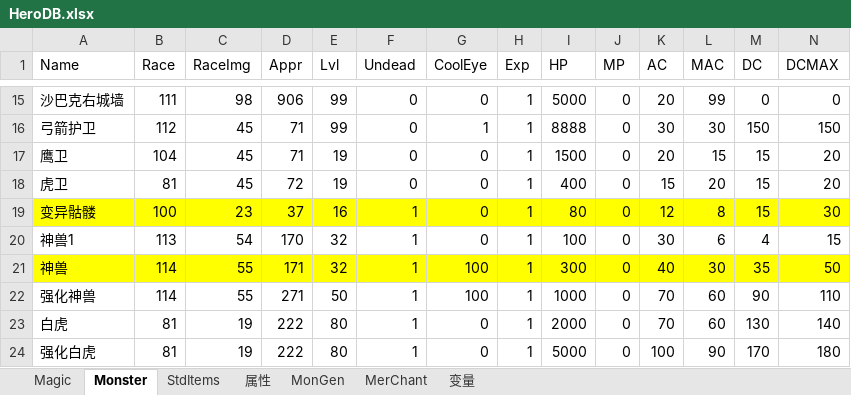
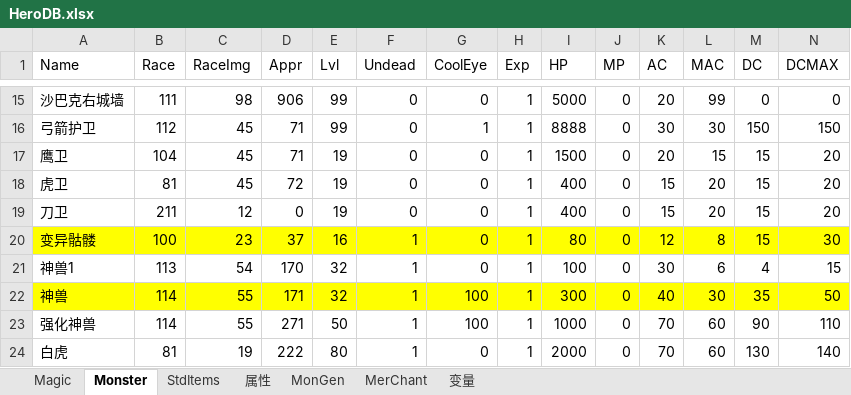
Before and after one commit to smartwalle/mirserver180v2, an Excel workbook: Mud2/DB/HeroDB.xlsx, sheet Monster, drawn as a sheet; only a part is shown, gaps mark what is left out; the shorter side is filled out with more unchanged rows; values as stored, in another font and other column widths than the file's, no borders; rows hold the shown columns only; the diff names each change by its address in the sheet, - before the commit and + after, or states it on an @@ line.

```diff
--- a/Mud2/DB/HeroDB.xlsx (sheet Monster)
+++ b/Mud2/DB/HeroDB.xlsx (sheet Monster)
+row 19: 刀卫 | 211 | 12 | 0 | 19 | 0 | 0 | 1 | 400 | 0 | 15 | 20 | 15 | 20
```
Also changed, not shown: 6 other files.
